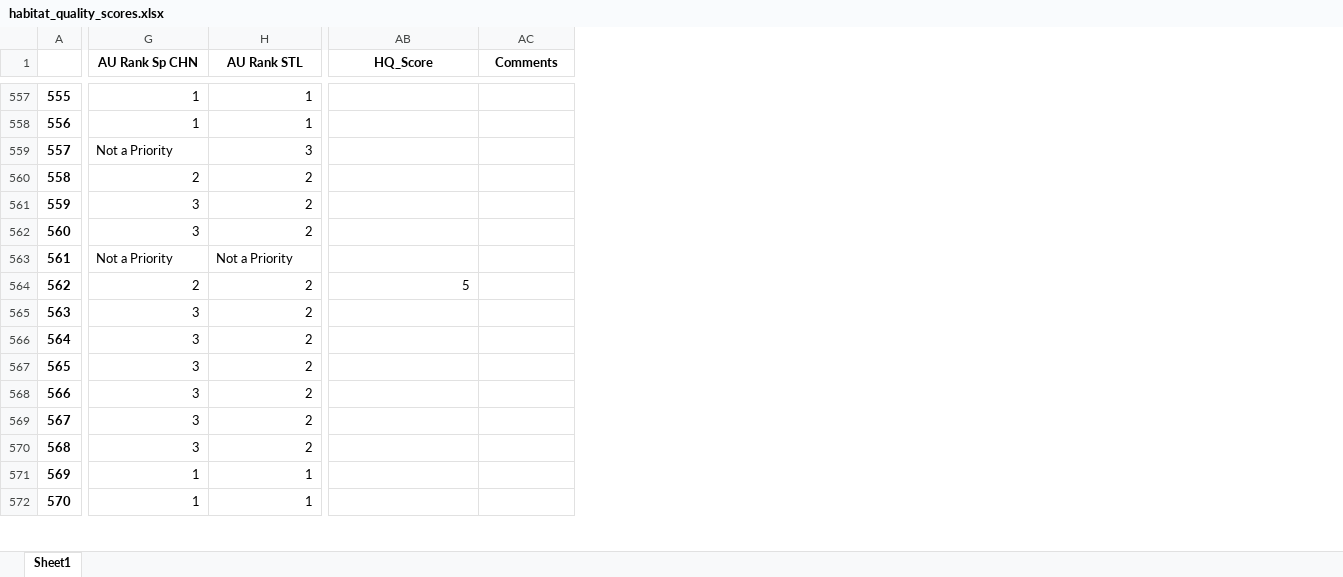
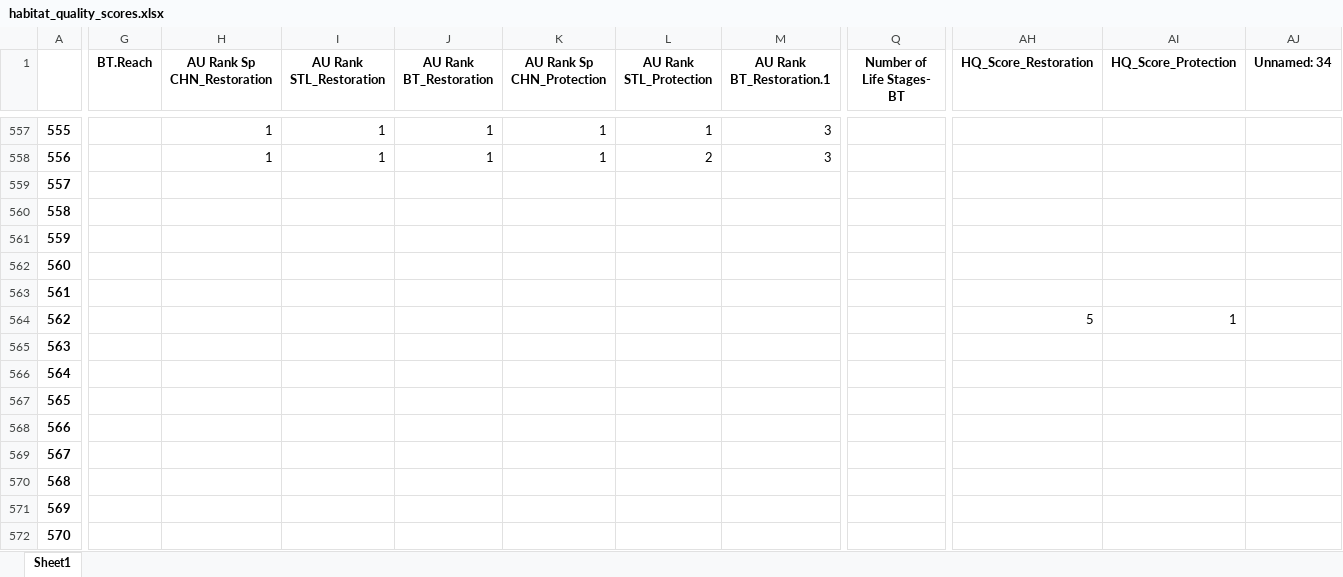
Before and after one commit to Upper-Columbia-Salmon-Recovery-Board/Prioritization_Step2_Data_Tool, an Excel workbook: habitat_quality_scores.xlsx, sheet Sheet1, drawn as a sheet; only a part is shown, gaps mark what is left out; values as stored, in another font and other column widths than the file's, no borders; addresses are those after the commit; the diff covers the shown part only; the diff names each change by its address in the sheet, - before the commit and + after, or states it on an @@ line.

```diff
--- a/habitat_quality_scores.xlsx (sheet Sheet1)
+++ b/habitat_quality_scores.xlsx (sheet Sheet1)
+column G (BT.Reach), empty
+column J (AU Rank BT_Restoration), rows 557-558: 1 | 1
+column K (AU Rank Sp CHN_Protection), rows 557-558: 1 | 1
+column L (AU Rank STL_Protection), rows 557-558: 1 | 2
+column M (AU Rank BT_Restoration.1), rows 557-558: 3 | 3
+column Q (Number of Life Stages- BT), empty
+column AI (HQ_Score_Protection), row 564: 1
-H1: AU Rank Sp CHN
+H1: AU Rank Sp CHN_Restoration
-I1: AU Rank STL
+I1: AU Rank STL_Restoration
-AH1: HQ_Score
+AH1: HQ_Score_Restoration
-AJ1: Comments
+AJ1: Unnamed: 34
-H559 (AU Rank Sp CHN_Restoration): Not a Priority
+H559 (AU Rank Sp CHN_Restoration): (empty)
-I559 (AU Rank STL_Restoration): 3
+I559 (AU Rank STL_Restoration): (empty)
-H560 (AU Rank Sp CHN_Restoration): 2
+H560 (AU Rank Sp CHN_Restoration): (empty)
-I560:I562 (AU Rank STL_Restoration): 2
+I560:I562 (AU Rank STL_Restoration): (empty)
-H561:H562 (AU Rank Sp CHN_Restoration): 3
+H561:H562 (AU Rank Sp CHN_Restoration): (empty)
-H563 (AU Rank Sp CHN_Restoration): Not a Priority
+H563 (AU Rank Sp CHN_Restoration): (empty)
-I563 (AU Rank STL_Restoration): Not a Priority
+I563 (AU Rank STL_Restoration): (empty)
-H564 (AU Rank Sp CHN_Restoration): 2
+H564 (AU Rank Sp CHN_Restoration): (empty)
-I564:I570 (AU Rank STL_Restoration): 2
+I564:I570 (AU Rank STL_Restoration): (empty)
-H565:H570 (AU Rank Sp CHN_Restoration): 3
+H565:H570 (AU Rank Sp CHN_Restoration): (empty)
-H571:H572 (AU Rank Sp CHN_Restoration): 1
+H571:H572 (AU Rank Sp CHN_Restoration): (empty)
-I571:I572 (AU Rank STL_Restoration): 1
+I571:I572 (AU Rank STL_Restoration): (empty)
```
Also changed, not shown: 768 edited cells elsewhere in this sheet, AU_life_stage_priorities.xlsx, Action_Category_and_Type_Crosswalk.xlsx, 9 other files.
